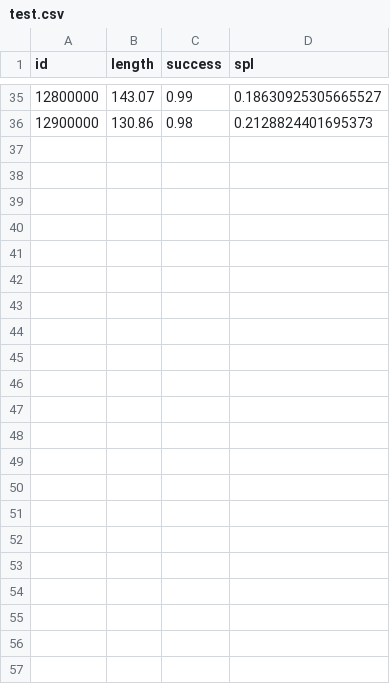
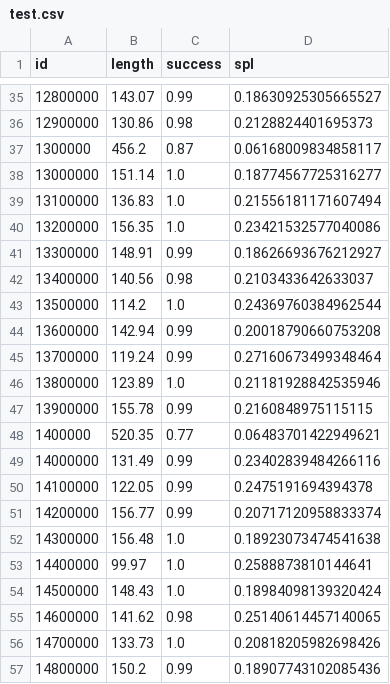
Before and after one commit to fumlig/visualsearch, a CSV file: results/sample/lstm/100000/0/test.csv, drawn as a sheet; only a part is shown, gaps mark what is left out.

```diff
--- a/results/sample/lstm/100000/0/test.csv
+++ b/results/sample/lstm/100000/0/test.csv
@@ -36 +36,22 @@ id,length,success,spl
 12900000,130.86,0.98,0.2128824401695373
+1300000,456.2,0.87,0.06168009834858117
+13000000,151.14,1.0,0.18774567725316277
+13100000,136.83,1.0,0.21556181171607494
+13200000,156.35,1.0,0.23421532577040086
+13300000,148.91,0.99,0.18626693676212927
+13400000,140.56,0.98,0.2103433642633037
+13500000,114.2,1.0,0.24369760384962544
+13600000,142.94,0.99,0.20018790660753208
+13700000,119.24,0.99,0.27160673499348464
+13800000,123.89,1.0,0.21181928842535946
+13900000,155.78,0.99,0.2160848975115115
+1400000,520.35,0.77,0.06483701422949621
+14000000,131.49,0.99,0.23402839484266116
+14100000,122.05,0.99,0.2475191694394378
+14200000,156.77,0.99,0.20717120958833374
+14300000,156.48,1.0,0.18923073474541638
+14400000,99.97,1.0,0.2588873810144641
+14500000,148.43,1.0,0.18984098139320424
+14600000,141.62,0.98,0.25140614457140065
+14700000,133.73,1.0,0.20818205982698426
+14800000,150.2,0.99,0.18907743102085436
```
Also changed, not shown: results/sample/lstm/10000/2/test.csv, results/sample/lstm/100000/1/test.csv, 53 other files.
